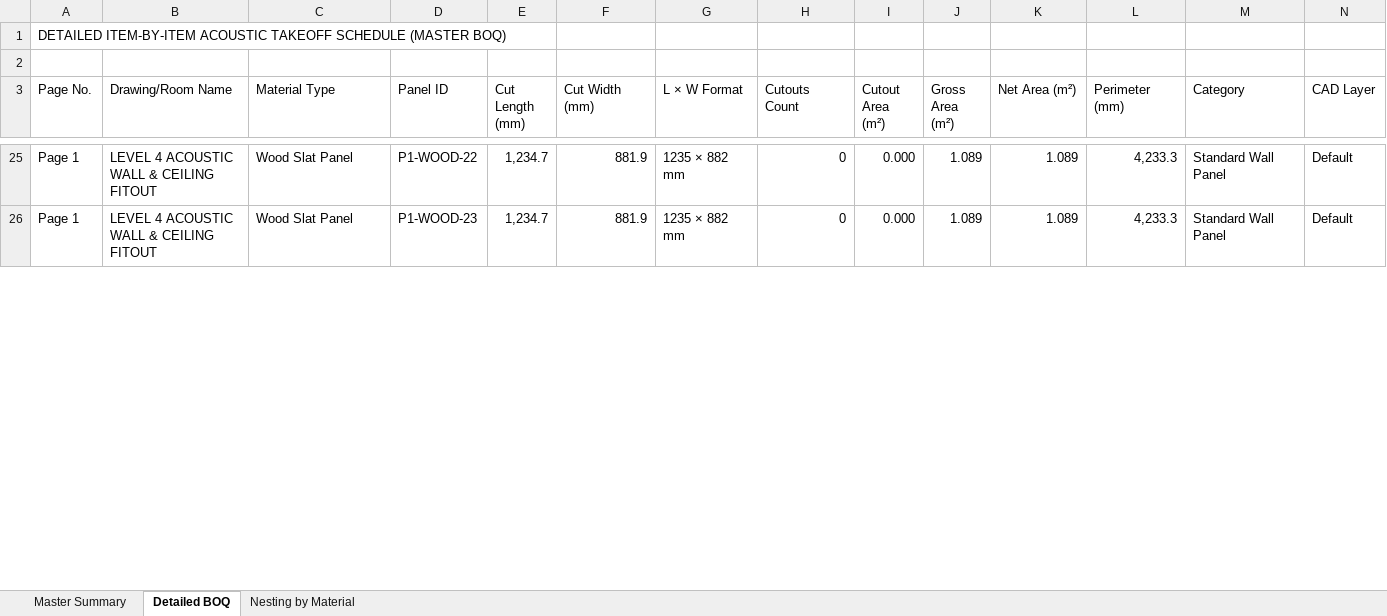
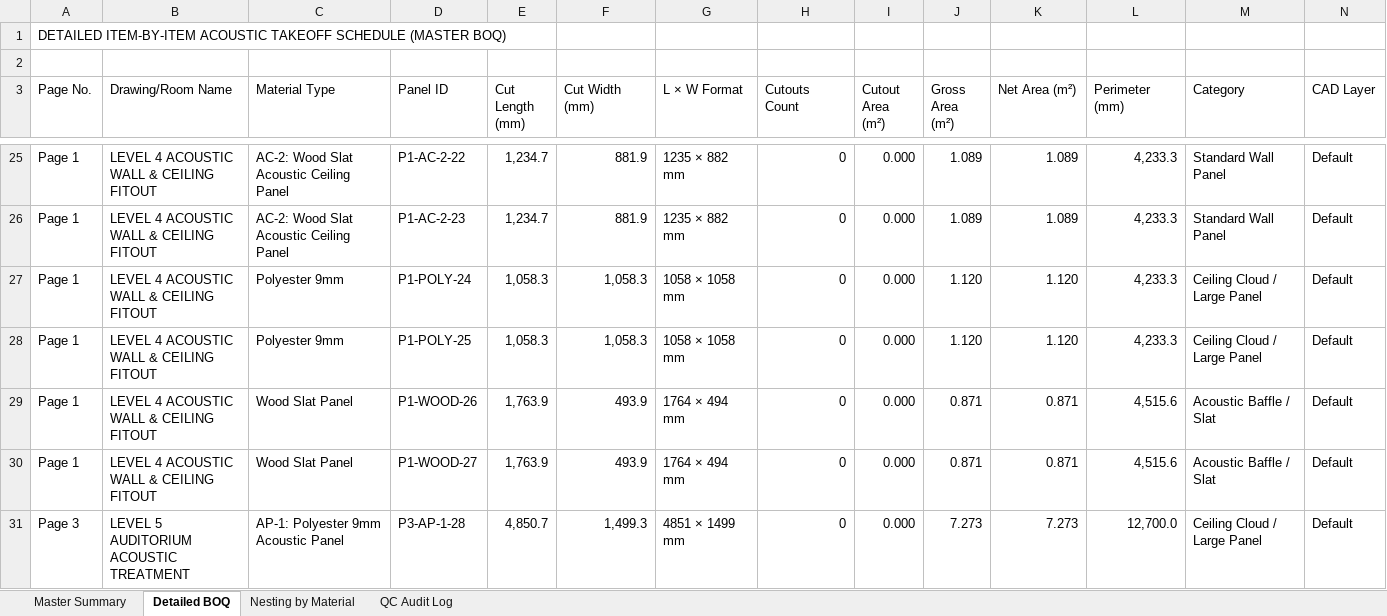
Before and after one commit to truongquang2592002/acoustic_takeoff_app, an Excel workbook: output/Master_BOQ_Verification.xlsx, sheet Detailed BOQ, drawn as a sheet; only a part is shown, gaps mark what is left out; values as stored, in another font and other column widths than the file's, no cell formats; the diff covers the shown part only; the diff names each change by its address in the sheet, - before the commit and + after, or states it on an @@ line.

```diff
--- a/output/Master_BOQ_Verification.xlsx (sheet Detailed BOQ)
+++ b/output/Master_BOQ_Verification.xlsx (sheet Detailed BOQ)
+sheet tab: QC Audit Log
-C25:C26 (Material Type): Wood Slat Panel
+C25:C26 (Material Type): AC-2: Wood Slat Acoustic Ceiling Panel
-D25 (Panel ID): P1-WOOD-22
+D25 (Panel ID): P1-AC-2-22
-D26 (Panel ID): P1-WOOD-23
+D26 (Panel ID): P1-AC-2-23
+row 27: Page 1 | LEVEL 4 ACOUSTIC WALL & CEILING FITOUT | Polyester 9mm | P1-POLY-24 | 1,058.3 | 1,058.3 | 1058 × 1058 mm | 0 | 0.000 | 1.120 | 1.120 | 4,233.3 | Ceiling Cloud / Large Panel | Default
+row 28: Page 1 | LEVEL 4 ACOUSTIC WALL & CEILING FITOUT | Polyester 9mm | P1-POLY-25 | 1,058.3 | 1,058.3 | 1058 × 1058 mm | 0 | 0.000 | 1.120 | 1.120 | 4,233.3 | Ceiling Cloud / Large Panel | Default
+row 29: Page 1 | LEVEL 4 ACOUSTIC WALL & CEILING FITOUT | Wood Slat Panel | P1-WOOD-26 | 1,763.9 | 493.9 | 1764 × 494 mm | 0 | 0.000 | 0.871 | 0.871 | 4,515.6 | Acoustic Baffle / Slat | Default
+row 30: Page 1 | LEVEL 4 ACOUSTIC WALL & CEILING FITOUT | Wood Slat Panel | P1-WOOD-27 | 1,763.9 | 493.9 | 1764 × 494 mm | 0 | 0.000 | 0.871 | 0.871 | 4,515.6 | Acoustic Baffle / Slat | Default
+row 31: Page 3 | LEVEL 5 AUDITORIUM ACOUSTIC TREATMENT | AP-1: Polyester 9mm Acoustic Panel | P3-AP-1-28 | 4,850.7 | 1,499.3 | 4851 × 1499 mm | 0 | 0.000 | 7.273 | 7.273 | 12,700.0 | Ceiling Cloud / Large Panel | Default
```
Also changed, not shown: 5 added rows, 5 removed rows and 77 edited cells elsewhere in this sheet, sheet Nesting by Material, sheet Master Summary, cell formats, 3 other files.
